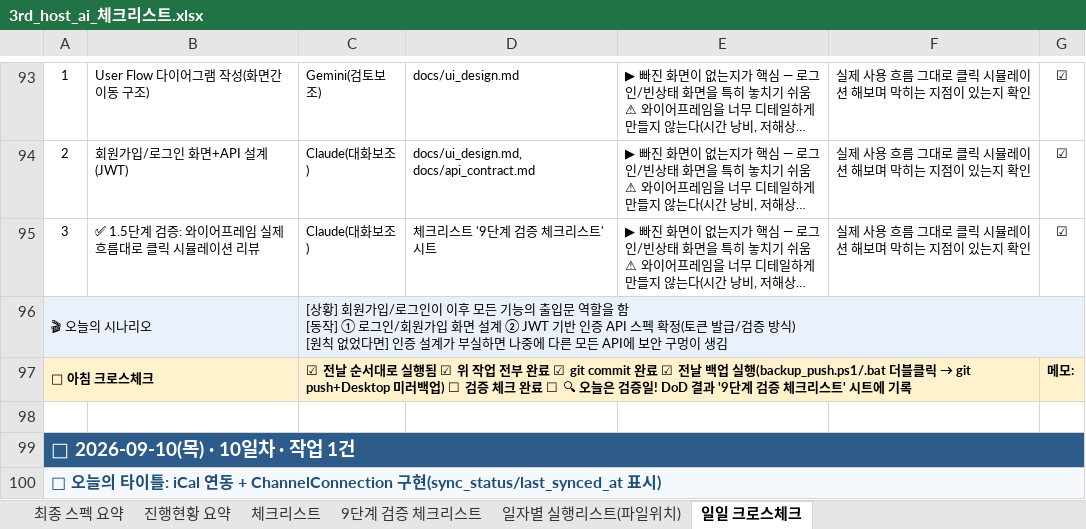
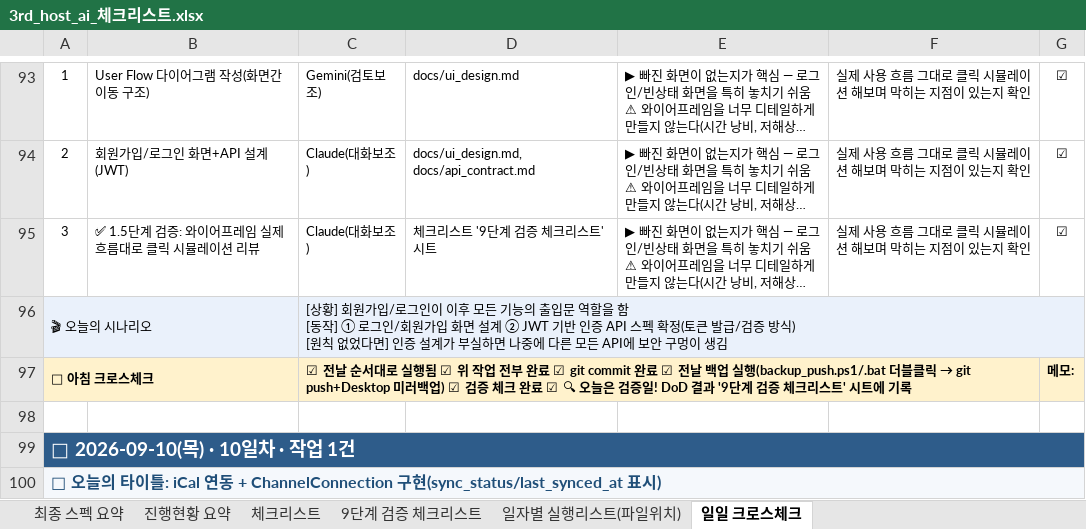
Before and after one commit to newrace4-arch/Host-ON-AI, an Excel workbook: 3rd_host_ai_체크리스트.xlsx, sheet 일일 크로스체크, drawn as a sheet; only a part is shown, gaps mark what is left out; long unchanged cells end in …; values as stored, in another font and other column widths than the file's, no borders; the diff names each change by its address in the sheet, - before the commit and + after, or states it on an @@ line.

```diff
--- a/3rd_host_ai_체크리스트.xlsx (sheet 일일 크로스체크)
+++ b/3rd_host_ai_체크리스트.xlsx (sheet 일일 크로스체크)
-C97: …러백업) ☐ 검증 체크 완료 ☐ 🔍 오늘은…
+C97: …러백업) ☑ 검증 체크 완료 ☑ 🔍 오늘은…
```
Also changed, not shown: 1 other file.
